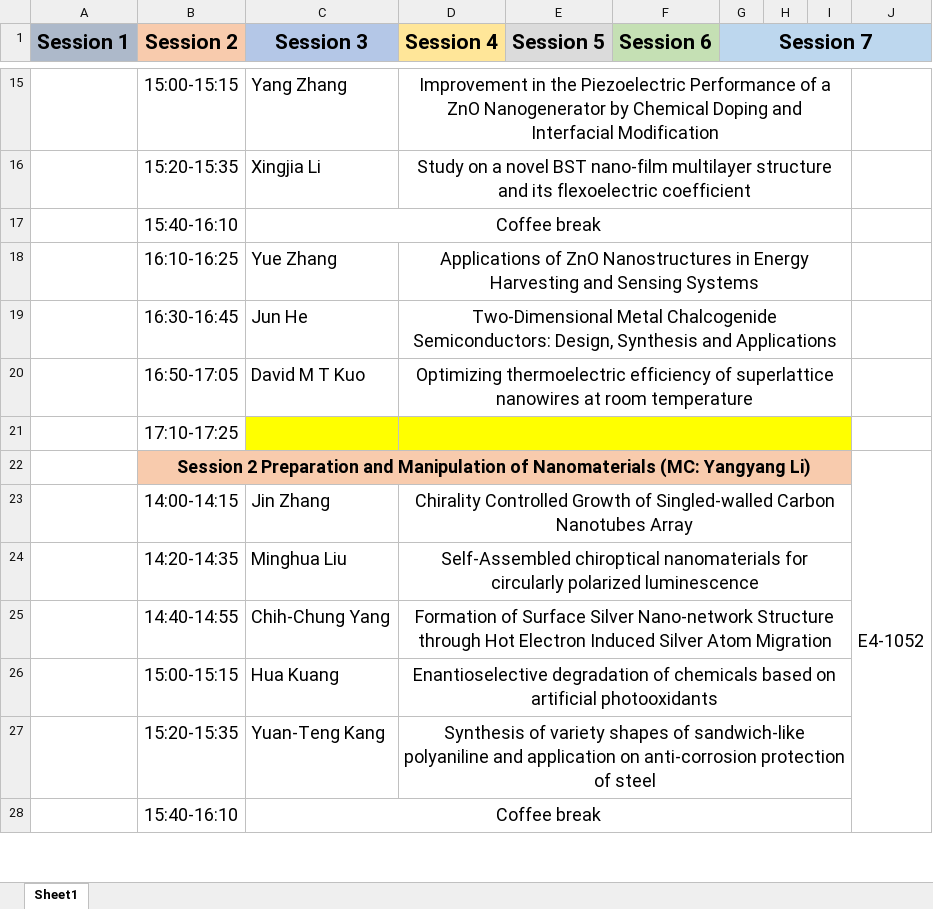
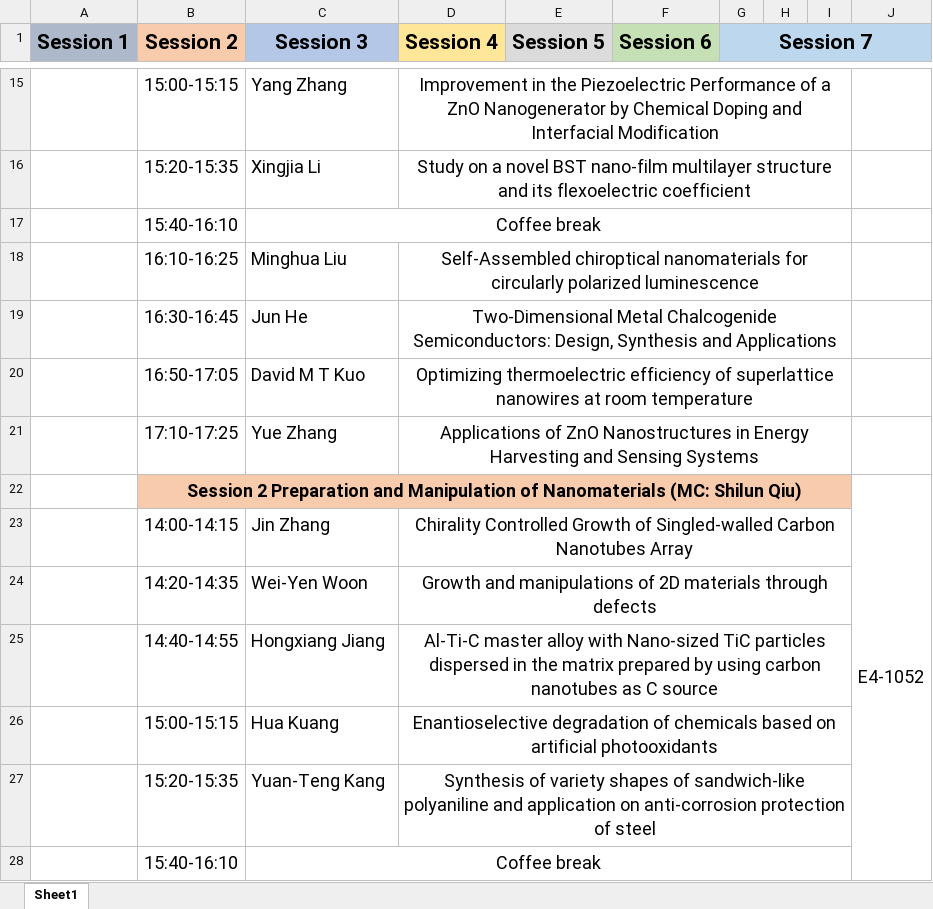
Before and after one commit to CSWNST14/CSWNST14.github.io, an Excel workbook: assets/download/rundown.xlsx, sheet Sheet1, drawn as a sheet; only a part is shown, gaps mark what is left out; values as stored, in another font and other column widths than the file's, no borders; removed rows and columns are numbered as before the commit, all else as after; the diff covers the shown part only; the diff names each change by its address in the sheet, - before the commit and + after, or states it on an @@ line.

```diff
--- a/assets/download/rundown.xlsx (sheet Sheet1)
+++ b/assets/download/rundown.xlsx (sheet Sheet1)
-C18 (Session 3): Yue Zhang
+C18 (Session 3): Minghua Liu
-D18 (Session 4): Applications of ZnO Nanostructures in Energy Harvesting and Sensing Systems
+D18 (Session 4): Self-Assembled chiroptical nanomaterials for circularly polarized luminescence
@@ row 21 moved to row 32: 17:10-17:25 @@
+row 21:  | 17:10-17:25 | Yue Zhang | Applications of ZnO Nanostructures in Energy Harvesting and Sensing Systems
-B22 (Session 2): …Nanomaterials (MC: Yangyang Li)
+B22 (Session 2): …Nanomaterials (MC: Shilun Qiu)
-row 24:  | 14:20-14:35 | Minghua Liu | Self-Assembled chiroptical nanomaterials for circularly polarized luminescence
-row 25:  | 14:40-14:55 | Chih-Chung Yang | Formation of Surface Silver Nano-network Structure through Hot Electron Induced Silver Atom Migration
+row 24:  | 14:20-14:35 | Wei-Yen Woon | Growth and manipulations of 2D materials through defects
+row 25:  | 14:40-14:55 | Hongxiang Jiang | Al-Ti-C master alloy with Nano-sized TiC particles dispersed in the matrix prepared by using carbon nanotubes as C source
```
Also changed, not shown: 10 added rows, 11 removed rows, 3 moved rows and 21 edited cells elsewhere in this sheet.
